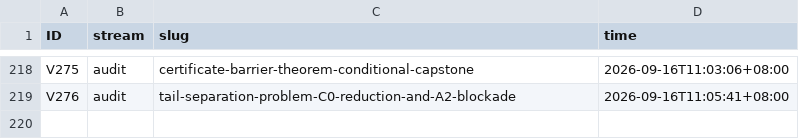
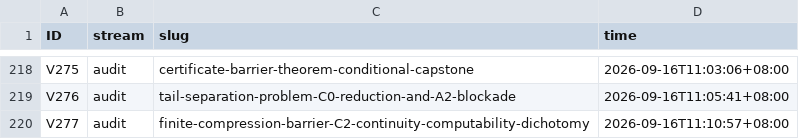
Before and after one commit to wxtanghui2023/dn-positivity, a TSV file: docs/ID-CLAIMS.tsv, drawn as a sheet; only a part is shown, gaps mark what is left out; the diff names each change by its address in the sheet, - before the commit and + after, or states it on an @@ line.

Commit message:
docs(V277)+§F.5eg+MASTER: 乙-2 Finite Compression Barrier —— V277-A(有限值+连续/可计算⟹cylinder) + V277-B(非cylinder⟹不可计算⟹V211八类) + 六行穷尽表(出口=证书 ⟹ C2与C0同址)

```diff
--- a/docs/ID-CLAIMS.tsv
+++ b/docs/ID-CLAIMS.tsv
+row 220: V277 | audit | finite-compression-barrier-C2-continuity-computability-dichotomy | 2026-09-16T11:10:57+08:00
```
Also changed, not shown: 3 other files.
